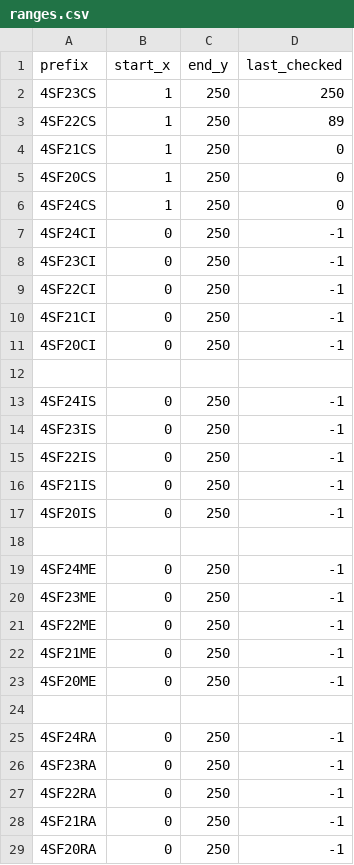
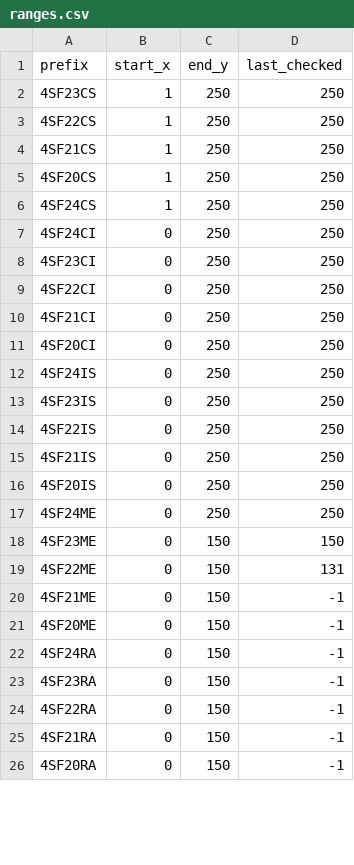
Before and after one commit to VivekNeer/sahyadri-portal-bruteforce, a CSV file: ranges.csv, drawn as a sheet; only a part is shown; the diff covers the shown part only.

```diff
--- a/ranges.csv
+++ b/ranges.csv
@@ -2,28 +2,25 @@ prefix,start_x,end_y,last_checked
 4SF23CS,1,250,250
-4SF22CS,1,250,89
-4SF21CS,1,250,0
-4SF20CS,1,250,0
-4SF24CS,1,250,0
-4SF24CI,0,250,-1
-4SF23CI,0,250,-1
-4SF22CI,0,250,-1
-4SF21CI,0,250,-1
-4SF20CI,0,250,-1
-
-4SF24IS,0,250,-1
-4SF23IS,0,250,-1
-4SF22IS,0,250,-1
-4SF21IS,0,250,-1
-4SF20IS,0,250,-1
-
-4SF24ME,0,250,-1
-4SF23ME,0,250,-1
-4SF22ME,0,250,-1
-4SF21ME,0,250,-1
-4SF20ME,0,250,-1
-
-4SF24RA,0,250,-1
-4SF23RA,0,250,-1
-4SF22RA,0,250,-1
-4SF21RA,0,250,-1
-4SF20RA,0,250,-1
+4SF22CS,1,250,250
+4SF21CS,1,250,250
+4SF20CS,1,250,250
+4SF24CS,1,250,250
+4SF24CI,0,250,250
+4SF23CI,0,250,250
+4SF22CI,0,250,250
+4SF21CI,0,250,250
+4SF20CI,0,250,250
+4SF24IS,0,250,250
+4SF23IS,0,250,250
+4SF22IS,0,250,250
+4SF21IS,0,250,250
+4SF20IS,0,250,250
+4SF24ME,0,250,250
+4SF23ME,0,150,150
+4SF22ME,0,150,131
+4SF21ME,0,150,-1
+4SF20ME,0,150,-1
+4SF24RA,0,150,-1
+4SF23RA,0,150,-1
+4SF22RA,0,150,-1
+4SF21RA,0,150,-1
+4SF20RA,0,150,-1
```
Also changed, not shown: 1 removed row and 5 edited cells elsewhere in this file, 3 other files.
